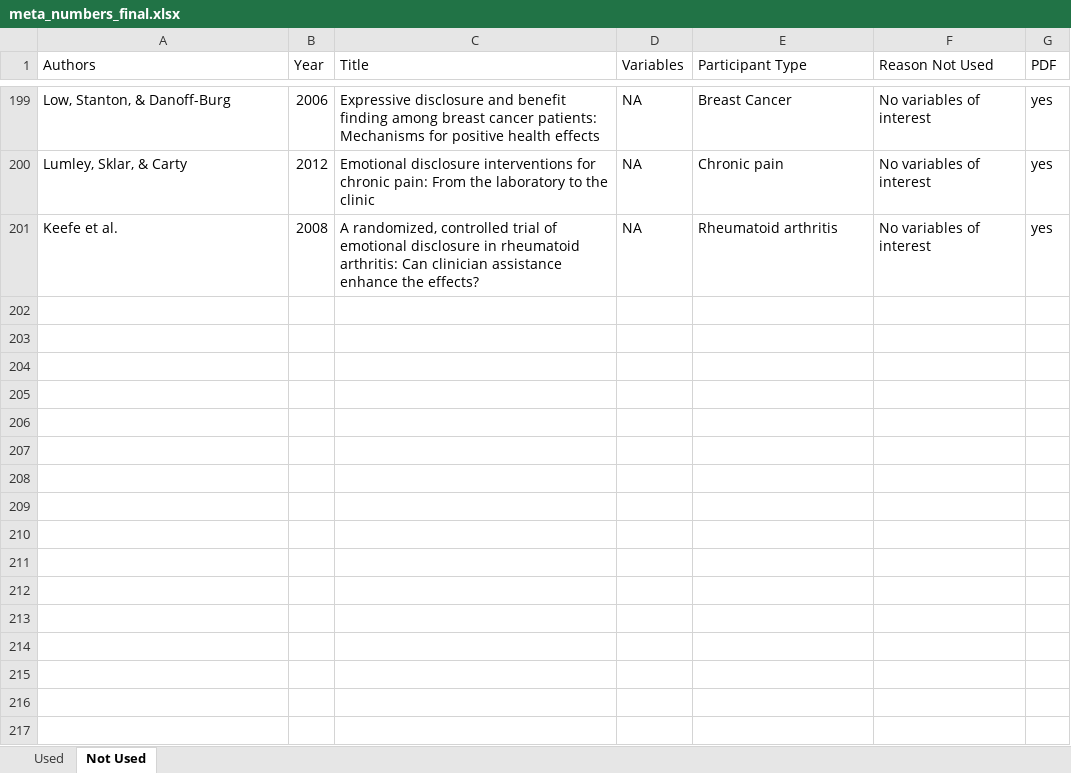
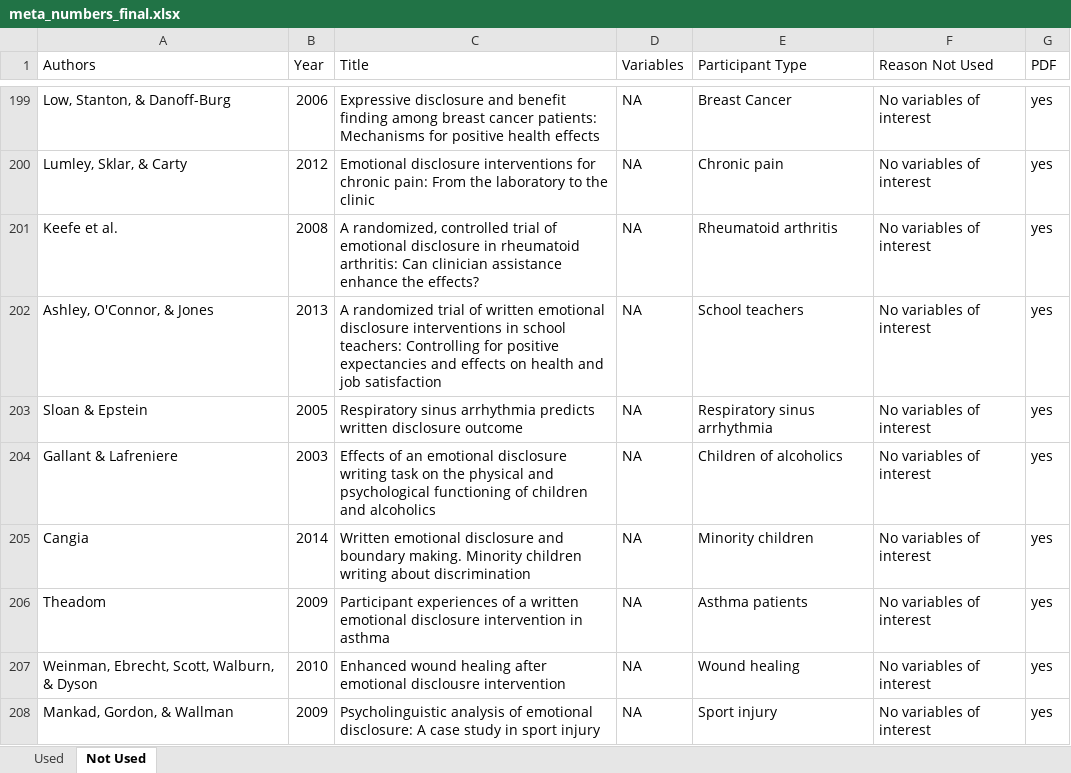
Before and after one commit to doomlab/jeff-meta, an Excel workbook: submission/round 2/meta_numbers_final.xlsx, sheet Not Used, drawn as a sheet; only a part is shown, gaps mark what is left out; values as stored, in another font and other column widths than the file's, no borders; the diff names each change by its address in the sheet, - before the commit and + after, or states it on an @@ line.

```diff
--- a/submission/round 2/meta_numbers_final.xlsx (sheet Not Used)
+++ b/submission/round 2/meta_numbers_final.xlsx (sheet Not Used)
+row 202: Ashley, O'Connor, & Jones | 2013 | A randomized trial of written emotional disclosure interventions in school teachers: Controlling for positive expectancies and effects on health and job satisfaction | NA | School teachers | No variables of interest | yes
+row 203: Sloan & Epstein | 2005 | Respiratory sinus arrhythmia predicts written disclosure outcome | NA | Respiratory sinus arrhythmia | No variables of interest | yes
+row 204: Gallant & Lafreniere | 2003 | Effects of an emotional disclosure writing task on the physical and psychological functioning of children and alcoholics | NA | Children of alcoholics | No variables of interest | yes
+row 205: Cangia | 2014 | Written emotional disclosure and boundary making. Minority children writing about discrimination | NA | Minority children | No variables of interest | yes
+row 206: Theadom | 2009 | Participant experiences of a written emotional disclosure intervention in asthma | NA | Asthma patients | No variables of interest | yes
+row 207: Weinman, Ebrecht, Scott, Walburn, & Dyson | 2010 | Enhanced wound healing after emotional disclousre intervention | NA | Wound healing | No variables of interest | yes
+row 208: Mankad, Gordon, & Wallman | 2009 | Psycholinguistic analysis of emotional disclosure: A case study in sport injury | NA | Sport injury | No variables of interest | yes
```
Also changed, not shown: sheet Used, 2 other files.
